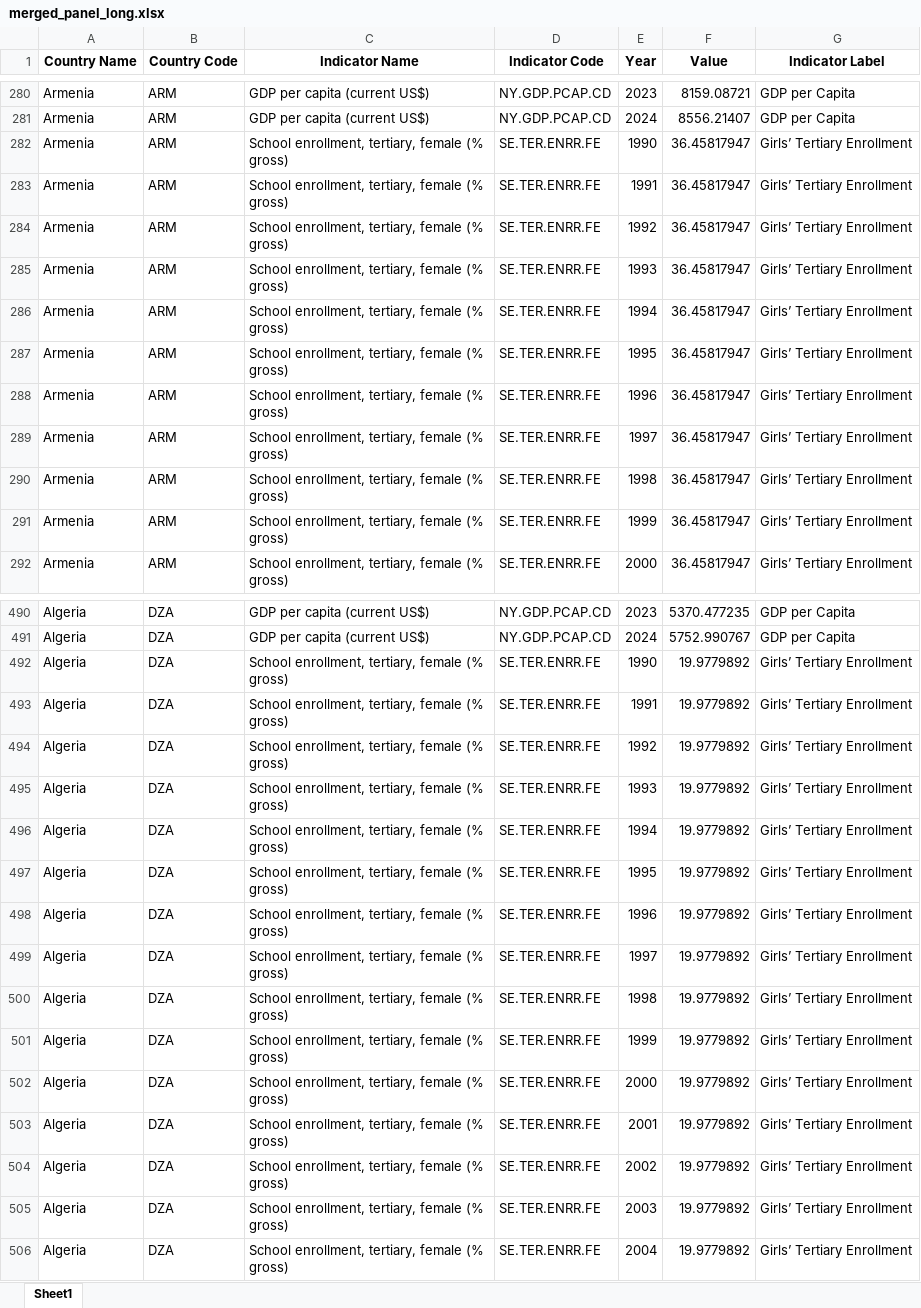
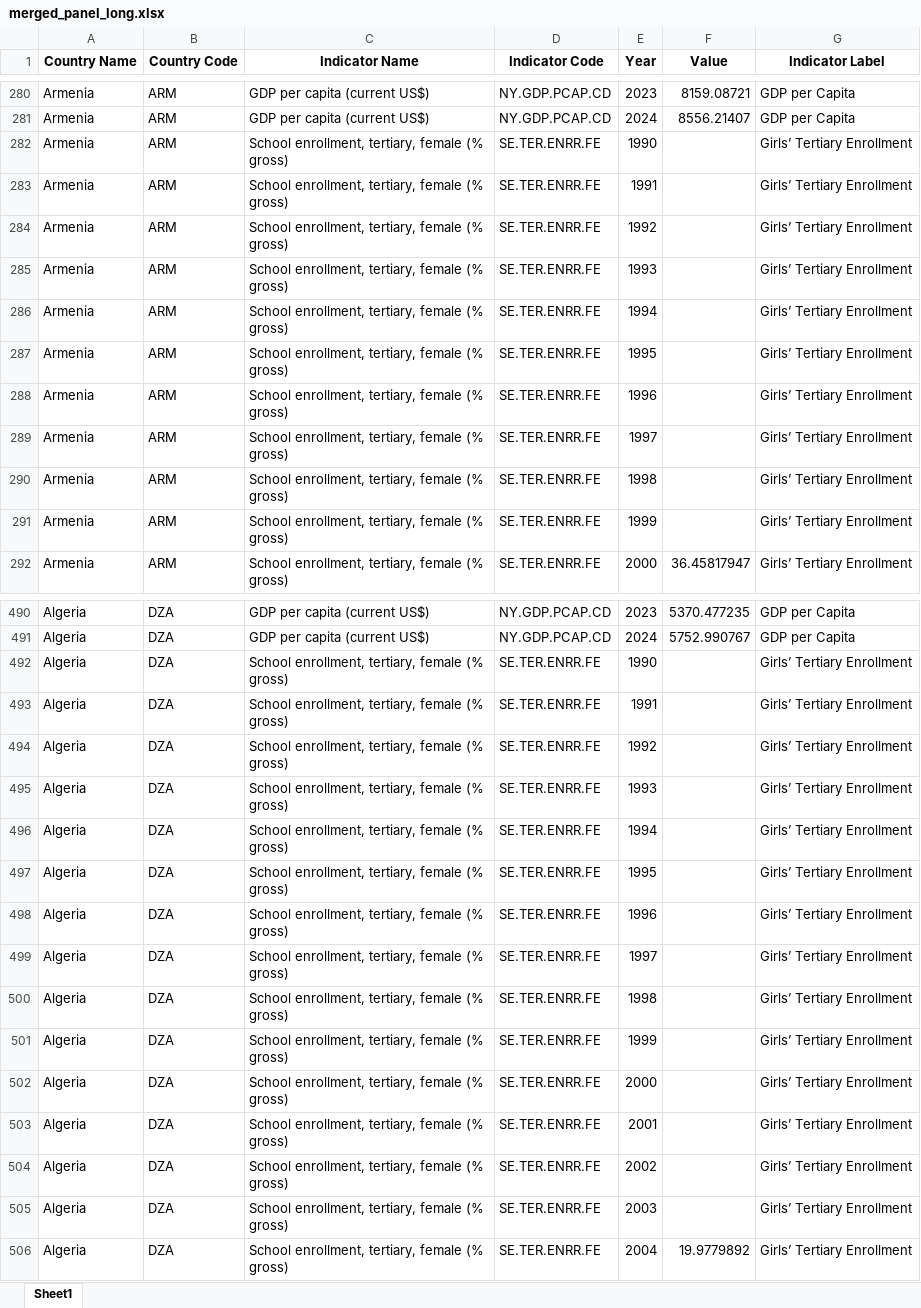
Before and after one commit to m-mansour1/data-visualization-course-final-project-, an Excel workbook: data/merged_panel_long.xlsx, sheet Sheet1, drawn as a sheet; only a part is shown, gaps mark what is left out; values as stored, in another font and other column widths than the file's, no borders; the diff covers the shown part only; the diff names each change by its address in the sheet, - before the commit and + after, or states it on an @@ line.

```diff
--- a/data/merged_panel_long.xlsx (sheet Sheet1)
+++ b/data/merged_panel_long.xlsx (sheet Sheet1)
-F282:F291 (Value): 36.45817947
+F282:F291 (Value): (empty)
-F492:F505 (Value): 19.9779892
+F492:F505 (Value): (empty)
```
Also changed, not shown: 35 edited cells elsewhere in this sheet, data/Female Labor Force Participation Rate (SL.TLF.CACT.FE.ZS).xlsx, data/Female Unemployment Rate (SL.UEM.TOTL.FE.ZS).xlsx, 7 other files.
